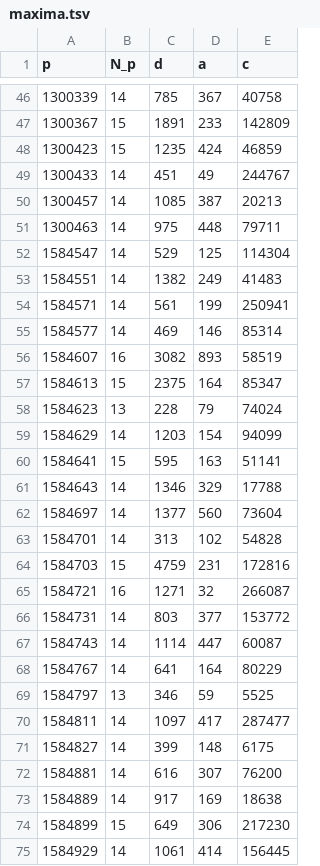
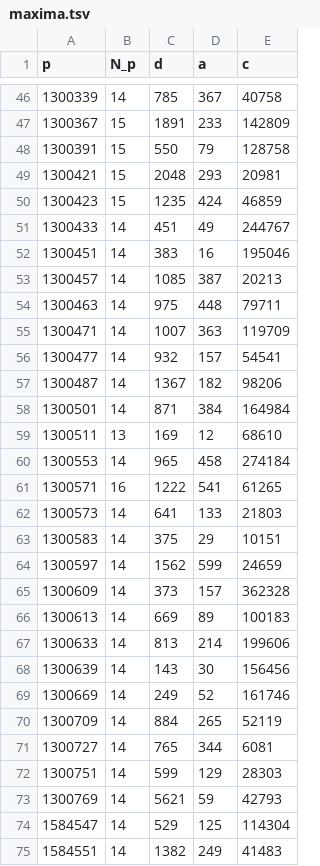
Before and after one commit to rojas-mathcs/winomials, a TSV file: maxima.tsv, drawn as a sheet; only a part is shown, gaps mark what is left out; the shorter side is filled out with more unchanged rows; the diff covers the shown part only.

```diff
--- a/maxima.tsv
+++ b/maxima.tsv
@@ -47,6 +47,28 @@ p	N_p	d	a	c
 1300367	15	1891	233	142809
+1300391	15	550	79	128758
+1300421	15	2048	293	20981
 1300423	15	1235	424	46859
 1300433	14	451	49	244767
+1300451	14	383	16	195046
 1300457	14	1085	387	20213
 1300463	14	975	448	79711
+1300471	14	1007	363	119709
+1300477	14	932	157	54541
+1300487	14	1367	182	98206
+1300501	14	871	384	164984
+1300511	13	169	12	68610
+1300553	14	965	458	274184
+1300571	16	1222	541	61265
+1300573	14	641	133	21803
+1300583	14	375	29	10151
+1300597	14	1562	599	24659
+1300609	14	373	157	362328
+1300613	14	669	89	100183
+1300633	14	813	214	199606
+1300639	14	143	30	156456
+1300669	14	249	52	161746
+1300709	14	884	265	52119
+1300727	14	765	344	6081
+1300751	14	599	129	28303
+1300769	14	5621	59	42793
 1584547	14	529	125	114304
```
Also changed, not shown: 13 added rows elsewhere in this file, 2 other files.
